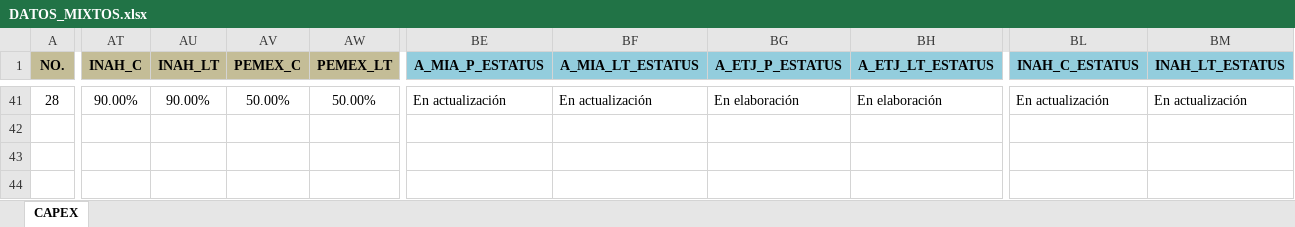
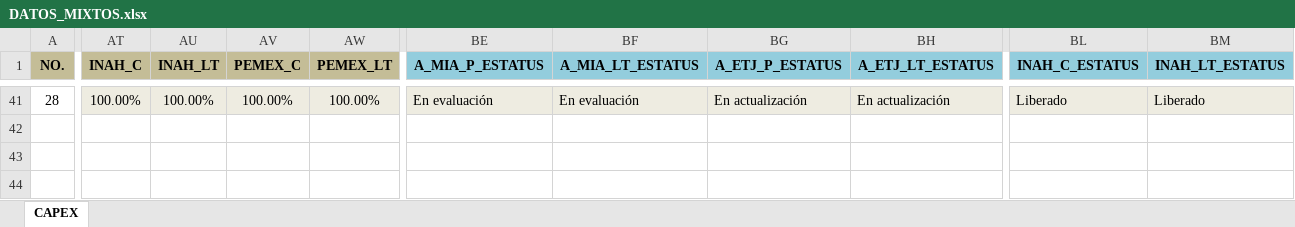
Before and after one commit to Igeophysicist/proyectos_cpel, an Excel workbook: cartera-mixtos/data/DATOS_MIXTOS.xlsx, sheet CAPEX, drawn as a sheet; only a part is shown, gaps mark what is left out; values as stored, in another font and other column widths than the file's, no borders; conditional formats not drawn; the diff covers the shown part only; the diff names each change by its address in the sheet, - before the commit and + after, or states it on an @@ line.

```diff
--- a/cartera-mixtos/data/DATOS_MIXTOS.xlsx (sheet CAPEX)
+++ b/cartera-mixtos/data/DATOS_MIXTOS.xlsx (sheet CAPEX)
-AT41:BM41 fill: none
+AT41:BM41 fill: #EEECE1
-AT41 (INAH_C): 90.00%
+AT41 (INAH_C): 100.00%
-AU41 (INAH_LT): 90.00%
+AU41 (INAH_LT): 100.00%
-AV41 (PEMEX_C): 50.00%
+AV41 (PEMEX_C): 100.00%
-AW41 (PEMEX_LT): 50.00%
+AW41 (PEMEX_LT): 100.00%
-BE41 (A_MIA_P_ESTATUS): En actualización
+BE41 (A_MIA_P_ESTATUS): En evaluación
-BF41 (A_MIA_LT_ESTATUS): En actualización
+BF41 (A_MIA_LT_ESTATUS): En evaluación
-BG41 (A_ETJ_P_ESTATUS): En elaboración
+BG41 (A_ETJ_P_ESTATUS): En actualización
-BH41 (A_ETJ_LT_ESTATUS): En elaboración
+BH41 (A_ETJ_LT_ESTATUS): En actualización
-BL41 (INAH_C_ESTATUS): En actualización
+BL41 (INAH_C_ESTATUS): Liberado
-BM41 (INAH_LT_ESTATUS): En actualización
+BM41 (INAH_LT_ESTATUS): Liberado
```
Also changed, not shown: 219 edited cells and cell formats elsewhere in this sheet, 3 other files.
